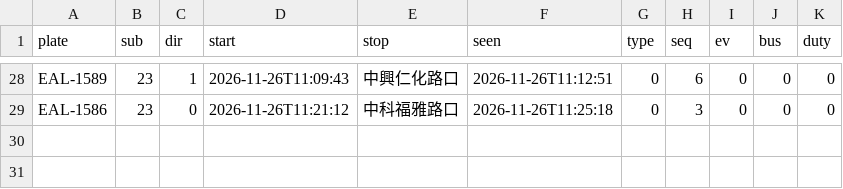
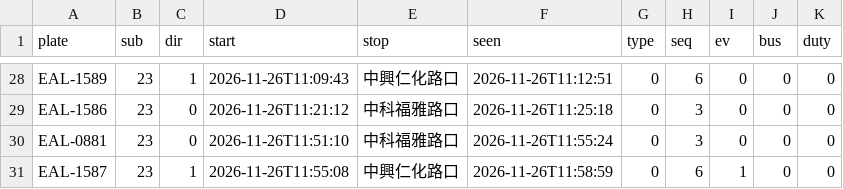
Before and after one commit to andrewwangarchnycu/Schematic-Transit-Taichung, a CSV file: departures/2026-11-26/23.csv, drawn as a sheet; only a part is shown, gaps mark what is left out; the diff names each change by its address in the sheet, - before the commit and + after, or states it on an @@ line.

```diff
--- a/departures/2026-11-26/23.csv
+++ b/departures/2026-11-26/23.csv
+row 30: EAL-0881 | 23 | 0 | 2026-11-26T11:51:10 | 中科福雅路口 | 2026-11-26T11:55:24 | 0 | 3 | 0 | 0 | 0
+row 31: EAL-1587 | 23 | 1 | 2026-11-26T11:55:08 | 中興仁化路口 | 2026-11-26T11:58:59 | 0 | 6 | 1 | 0 | 0
```
Also changed, not shown: departures/2026-11-26/19.csv, departures/2026-11-26/35.csv, 2 other files.
